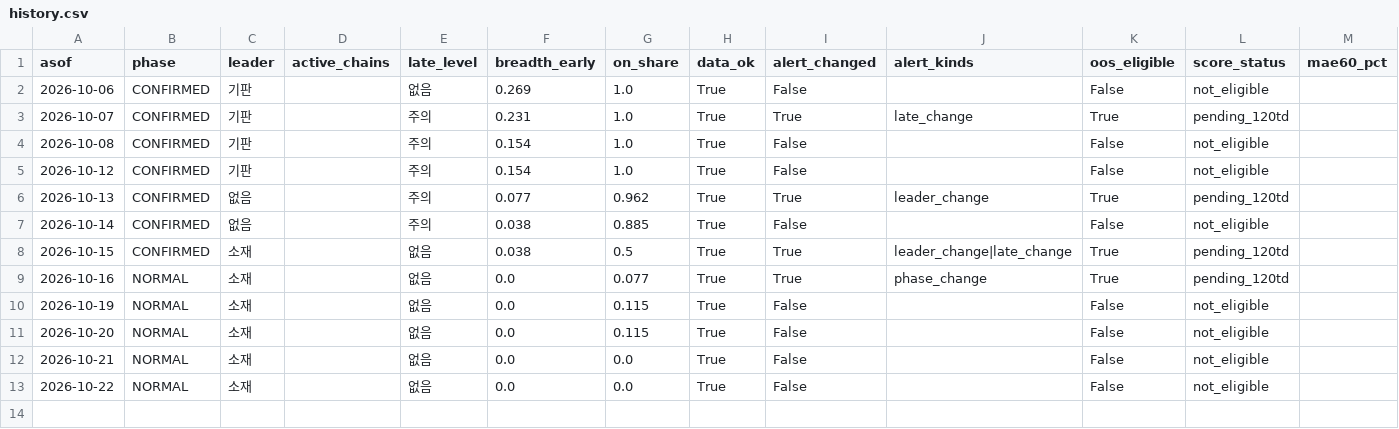
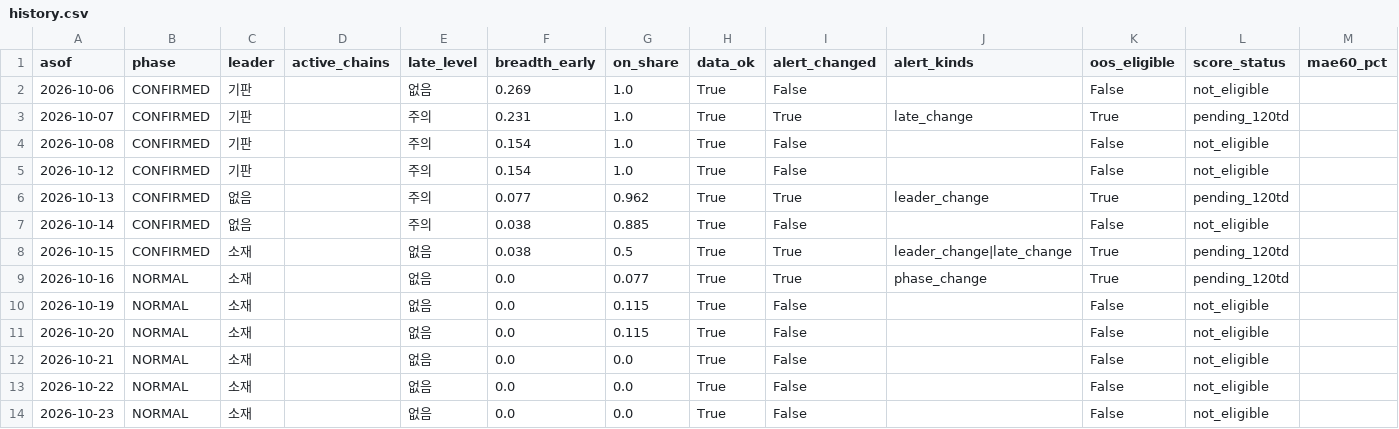
Before and after one commit to jaysallr-ux/Semis-radar, a CSV file: output/history.csv, drawn as a sheet; only a part is shown; rows hold the shown columns only; the diff names each change by its address in the sheet, - before the commit and + after, or states it on an @@ line.

```diff
--- a/output/history.csv
+++ b/output/history.csv
+row 14: 2026-10-23 | NORMAL | 소재 |  | 없음 | 0.0 | 0.0 | True | False |  | False | not_eligible
```
Also changed, not shown: 1 other file.
